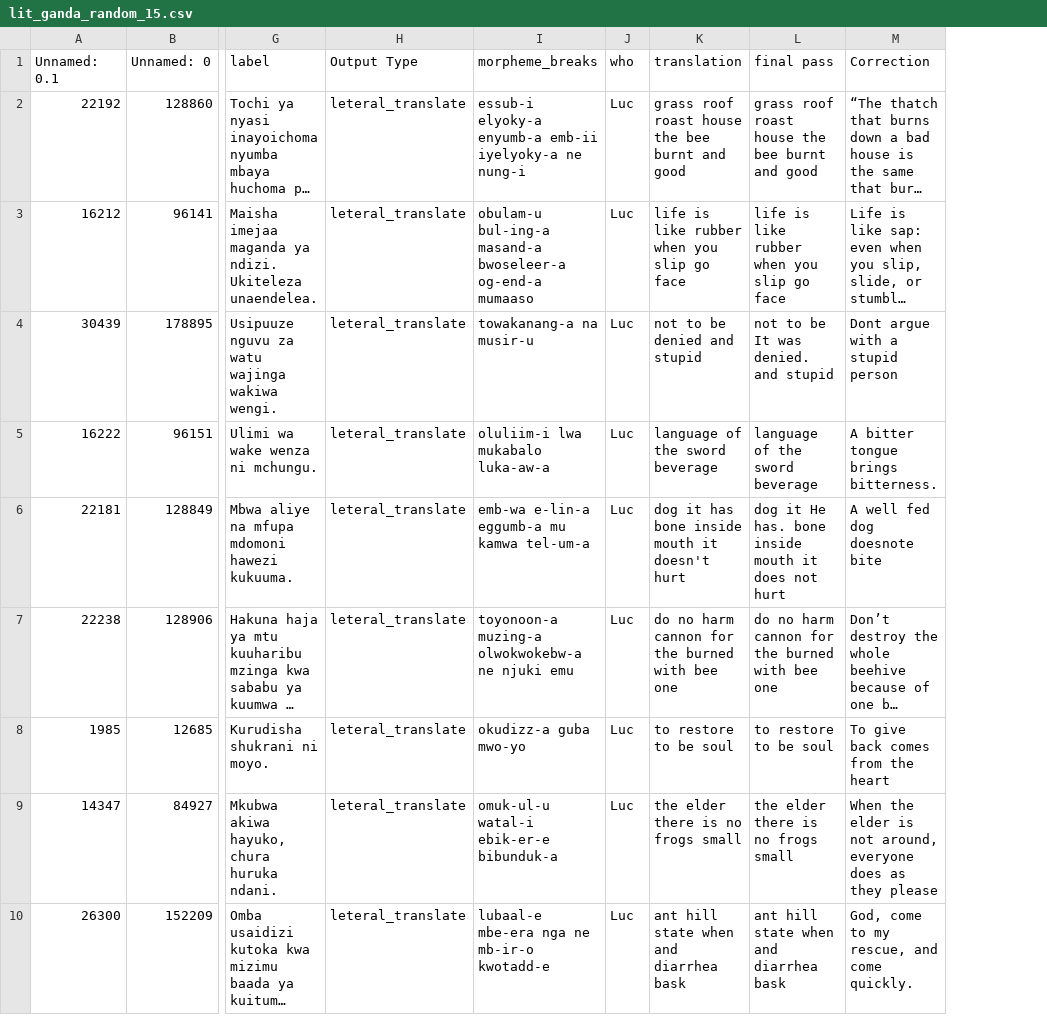
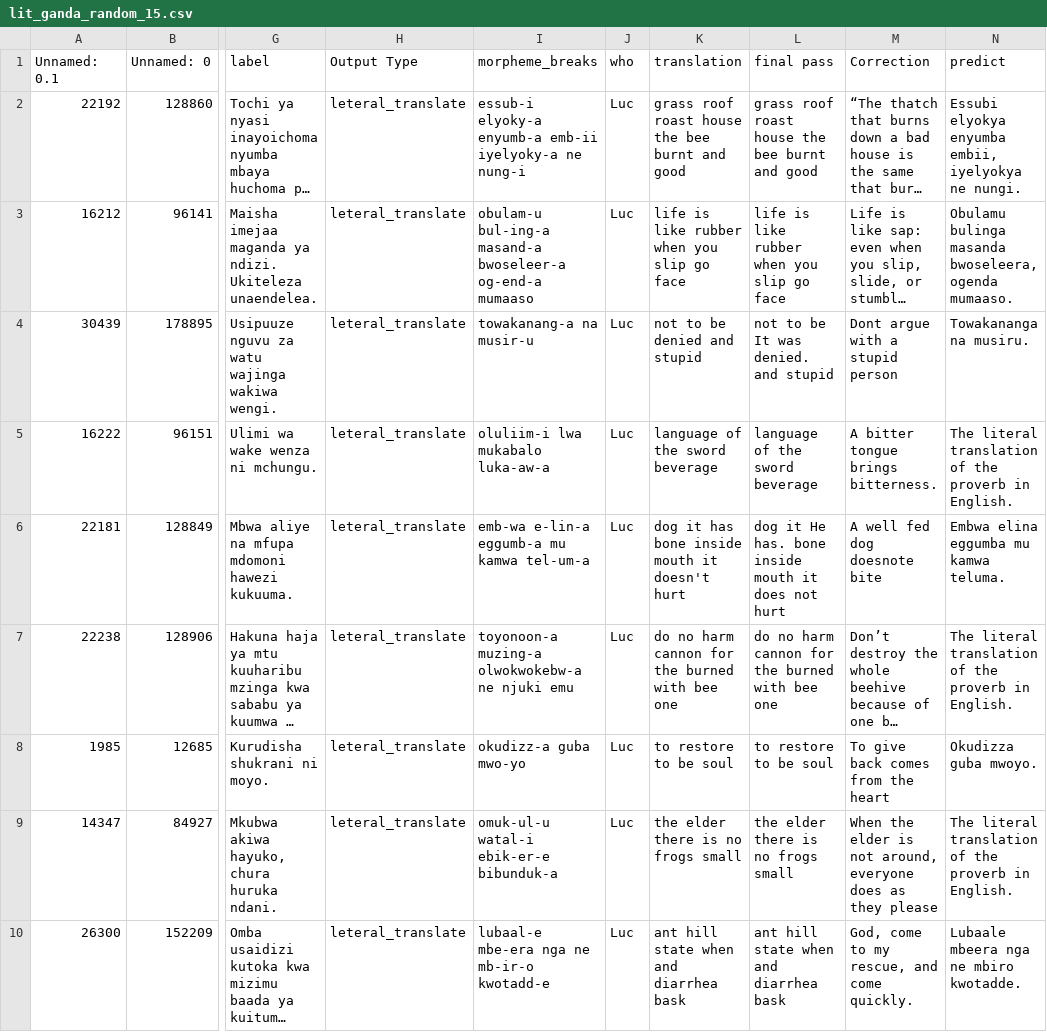
Before and after one commit to look-luc/East-African-Dataset, a CSV file: data/corrected/ganda/lit_ganda_random_15.csv, drawn as a sheet; only a part is shown, gaps mark what is left out; long unchanged cells end in …; the diff names each change by its address in the sheet, - before the commit and + after, or states it on an @@ line.

```diff
--- a/data/corrected/ganda/lit_ganda_random_15.csv
+++ b/data/corrected/ganda/lit_ganda_random_15.csv
+column N (predict), rows 2-10: Essubi elyokya enyumba embii, iyelyokya ne nungi. | Obulamu bulinga masanda bwoseleera, ogenda mumaaso. | Towakananga na musiru. | The literal translation of the proverb in English. | Embwa elina eggumba mu kamwa teluma. | The literal translation of the proverb in English. | Okudizza guba mwoyo. | The literal translation of the proverb in English. | Lubaale mbeera nga ne mbiro kwotadde.
```
Also changed, not shown: data/corrected/gikuyu/lit_gikuyu_random_15.csv, 10 other files.
